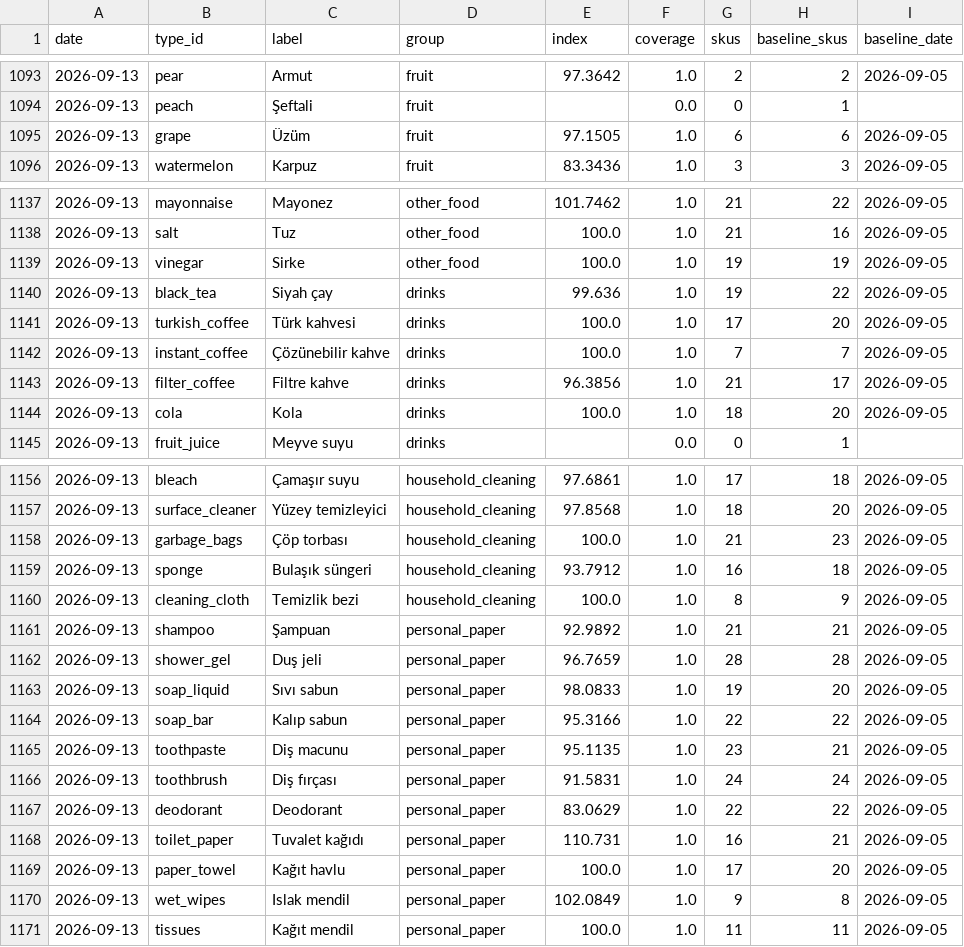
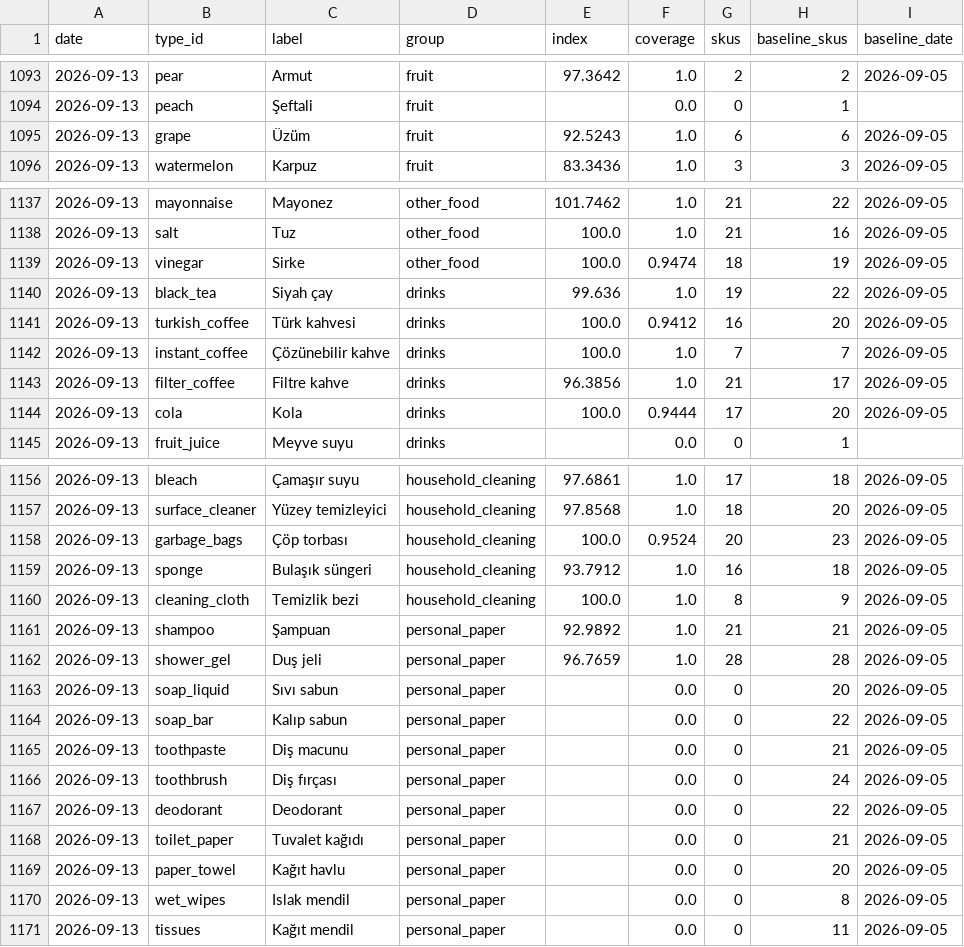
Before and after one commit to onurcan-b/acik-sepet, a CSV file: data/v0.4/type_indices.csv, drawn as a sheet; only a part is shown, gaps mark what is left out; the diff covers the shown part only.

```diff
--- a/data/v0.4/type_indices.csv
+++ b/data/v0.4/type_indices.csv
@@ -1094,3 +1094,3 @@ date,type_id,label,group,index,coverage,skus,baseline_skus,baseline_date
 2026-09-13,peach,Şeftali,fruit,,0.0,0,1,
-2026-09-13,grape,Üzüm,fruit,97.1505,1.0,6,6,2026-09-05
+2026-09-13,grape,Üzüm,fruit,92.5243,1.0,6,6,2026-09-05
 2026-09-13,watermelon,Karpuz,fruit,83.3436,1.0,3,3,2026-09-05
@@ -1138,8 +1138,8 @@ date,type_id,label,group,index,coverage,skus,baseline_skus,baseline_date
 2026-09-13,salt,Tuz,other_food,100.0,1.0,21,16,2026-09-05
-2026-09-13,vinegar,Sirke,other_food,100.0,1.0,19,19,2026-09-05
+2026-09-13,vinegar,Sirke,other_food,100.0,0.9474,18,19,2026-09-05
 2026-09-13,black_tea,Siyah çay,drinks,99.636,1.0,19,22,2026-09-05
-2026-09-13,turkish_coffee,Türk kahvesi,drinks,100.0,1.0,17,20,2026-09-05
+2026-09-13,turkish_coffee,Türk kahvesi,drinks,100.0,0.9412,16,20,2026-09-05
 2026-09-13,instant_coffee,Çözünebilir kahve,drinks,100.0,1.0,7,7,2026-09-05
 2026-09-13,filter_coffee,Filtre kahve,drinks,96.3856,1.0,21,17,2026-09-05
-2026-09-13,cola,Kola,drinks,100.0,1.0,18,20,2026-09-05
+2026-09-13,cola,Kola,drinks,100.0,0.9444,17,20,2026-09-05
 2026-09-13,fruit_juice,Meyve suyu,drinks,,0.0,0,1,
@@ -1157,3 +1157,3 @@ date,type_id,label,group,index,coverage,skus,baseline_skus,baseline_date
 2026-09-13,surface_cleaner,Yüzey temizleyici,household_cleaning,97.8568,1.0,18,20,2026-09-05
-2026-09-13,garbage_bags,Çöp torbası,household_cleaning,100.0,1.0,21,23,2026-09-05
+2026-09-13,garbage_bags,Çöp torbası,household_cleaning,100.0,0.9524,20,23,2026-09-05
 2026-09-13,sponge,Bulaşık süngeri,household_cleaning,93.7912,1.0,16,18,2026-09-05
@@ -1162,10 +1162,10 @@ date,type_id,label,group,index,coverage,skus,baseline_skus,baseline_date
 2026-09-13,shower_gel,Duş jeli,personal_paper,96.7659,1.0,28,28,2026-09-05
-2026-09-13,soap_liquid,Sıvı sabun,personal_paper,98.0833,1.0,19,20,2026-09-05
-2026-09-13,soap_bar,Kalıp sabun,personal_paper,95.3166,1.0,22,22,2026-09-05
-2026-09-13,toothpaste,Diş macunu,personal_paper,95.1135,1.0,23,21,2026-09-05
-2026-09-13,toothbrush,Diş fırçası,personal_paper,91.5831,1.0,24,24,2026-09-05
-2026-09-13,deodorant,Deodorant,personal_paper,83.0629,1.0,22,22,2026-09-05
-2026-09-13,toilet_paper,Tuvalet kağıdı,personal_paper,110.731,1.0,16,21,2026-09-05
-2026-09-13,paper_towel,Kağıt havlu,personal_paper,100.0,1.0,17,20,2026-09-05
-2026-09-13,wet_wipes,Islak mendil,personal_paper,102.0849,1.0,9,8,2026-09-05
-2026-09-13,tissues,Kağıt mendil,personal_paper,100.0,1.0,11,11,2026-09-05
+2026-09-13,soap_liquid,Sıvı sabun,personal_paper,,0.0,0,20,2026-09-05
+2026-09-13,soap_bar,Kalıp sabun,personal_paper,,0.0,0,22,2026-09-05
+2026-09-13,toothpaste,Diş macunu,personal_paper,,0.0,0,21,2026-09-05
+2026-09-13,toothbrush,Diş fırçası,personal_paper,,0.0,0,24,2026-09-05
+2026-09-13,deodorant,Deodorant,personal_paper,,0.0,0,22,2026-09-05
+2026-09-13,toilet_paper,Tuvalet kağıdı,personal_paper,,0.0,0,21,2026-09-05
+2026-09-13,paper_towel,Kağıt havlu,personal_paper,,0.0,0,20,2026-09-05
+2026-09-13,wet_wipes,Islak mendil,personal_paper,,0.0,0,8,2026-09-05
+2026-09-13,tissues,Kağıt mendil,personal_paper,,0.0,0,11,2026-09-05
```
Also changed, not shown: 16 edited cells elsewhere in this file, data/v0.4/category_indices.csv, data/v0.4/index.csv, 8 other files.
